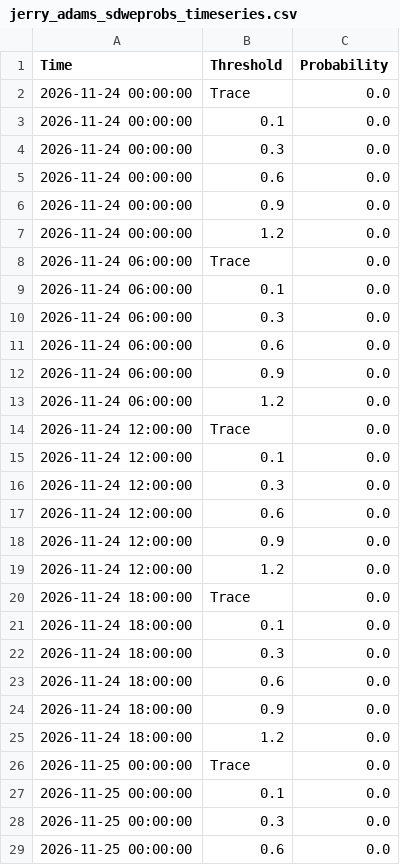
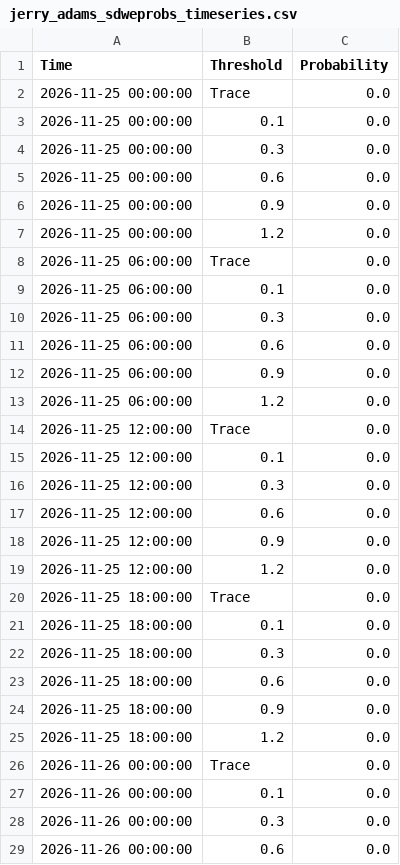
Before and after one commit to makensweather/probability_thresholds, a CSV file: jerry_adams_sdweprobs_timeseries.csv, drawn as a sheet; only a part is shown; the shorter side is filled out with more unchanged rows; the diff covers the shown part only.

Commit message:
Update jerry_adams_sdweprobs_timeseries.csv

```diff
--- a/jerry_adams_sdweprobs_timeseries.csv
+++ b/jerry_adams_sdweprobs_timeseries.csv
@@ -1,26 +1,2 @@
 Time,Threshold,Probability
-2026-11-24 00:00:00,Trace,0.0
-2026-11-24 00:00:00,0.1,0.0
-2026-11-24 00:00:00,0.3,0.0
-2026-11-24 00:00:00,0.6,0.0
-2026-11-24 00:00:00,0.9,0.0
-2026-11-24 00:00:00,1.2,0.0
-2026-11-24 06:00:00,Trace,0.0
-2026-11-24 06:00:00,0.1,0.0
-2026-11-24 06:00:00,0.3,0.0
-2026-11-24 06:00:00,0.6,0.0
-2026-11-24 06:00:00,0.9,0.0
-2026-11-24 06:00:00,1.2,0.0
-2026-11-24 12:00:00,Trace,0.0
-2026-11-24 12:00:00,0.1,0.0
-2026-11-24 12:00:00,0.3,0.0
-2026-11-24 12:00:00,0.6,0.0
-2026-11-24 12:00:00,0.9,0.0
-2026-11-24 12:00:00,1.2,0.0
-2026-11-24 18:00:00,Trace,0.0
-2026-11-24 18:00:00,0.1,0.0
-2026-11-24 18:00:00,0.3,0.0
-2026-11-24 18:00:00,0.6,0.0
-2026-11-24 18:00:00,0.9,0.0
-2026-11-24 18:00:00,1.2,0.0
 2026-11-25 00:00:00,Trace,0.0
```
Also changed, not shown: 24 added rows and 14 edited cells elsewhere in this file.
